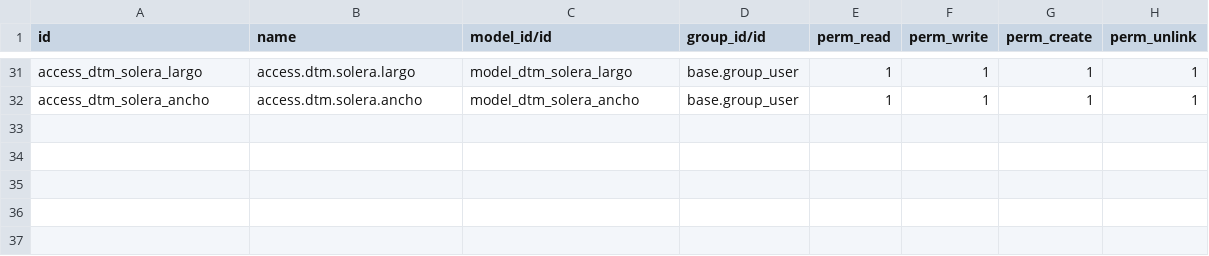
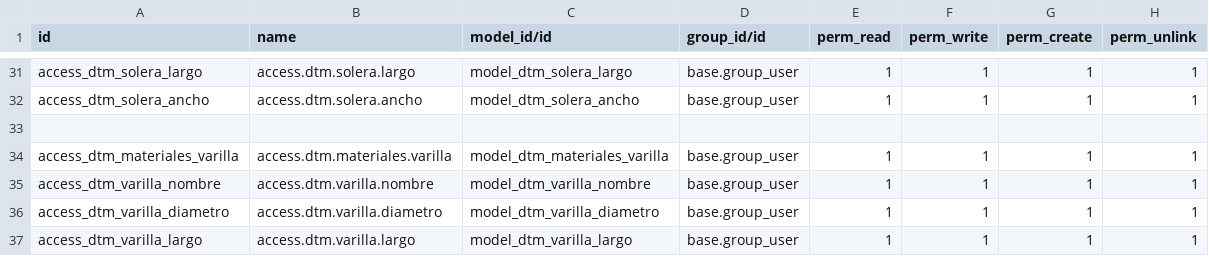
Before and after one commit to rafaguzmang/dtm_materiales, a CSV file: security/ir.model.access.csv, drawn as a sheet; only a part is shown, gaps mark what is left out; the diff names each change by its address in the sheet, - before the commit and + after, or states it on an @@ line.

Commit message:
Se agrega el modulo de dtm_materiales_varilla

```diff
--- a/security/ir.model.access.csv
+++ b/security/ir.model.access.csv
+row 33: (empty)
+row 34: access_dtm_materiales_varilla | access.dtm.materiales.varilla | model_dtm_materiales_varilla | base.group_user | 1 | 1 | 1 | 1
+row 35: access_dtm_varilla_nombre | access.dtm.varilla.nombre | model_dtm_varilla_nombre | base.group_user | 1 | 1 | 1 | 1
+row 36: access_dtm_varilla_diametro | access.dtm.varilla.diametro | model_dtm_varilla_diametro | base.group_user | 1 | 1 | 1 | 1
+row 37: access_dtm_varilla_largo | access.dtm.varilla.largo | model_dtm_varilla_largo | base.group_user | 1 | 1 | 1 | 1
```
Also changed, not shown: 5 other files.
